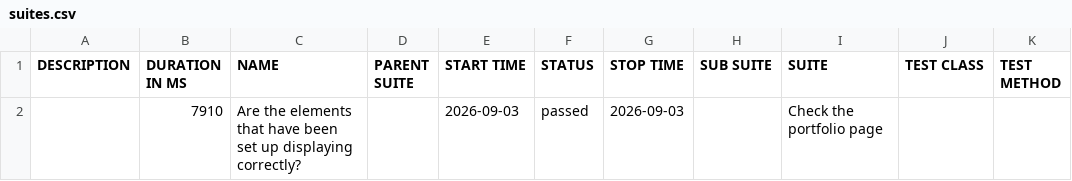
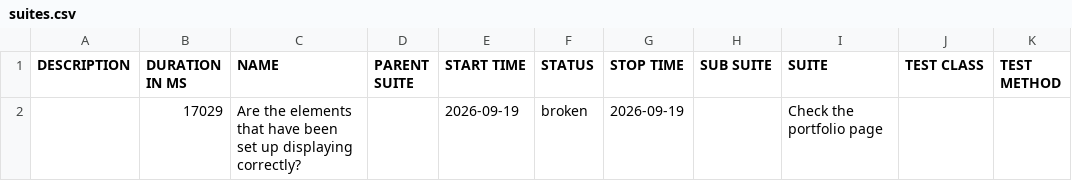
Before and after one commit to suryana-code/MyPortfolio-CICD, a CSV file: data/suites.csv, drawn as a sheet.

```diff
--- a/data/suites.csv
+++ b/data/suites.csv
@@ -1,2 +1,2 @@
 "DESCRIPTION","DURATION IN MS","NAME","PARENT SUITE","START TIME","STATUS","STOP TIME","SUB SUITE","SUITE","TEST CLASS","TEST METHOD"
-"","7910","Are the elements that have been set up displaying correctly?","","2026-09-03","passed","2026-09-03","","Check the portfolio page","",""
+"","17029","Are the elements that have been set up displaying correctly?","","2026-09-19","broken","2026-09-19","","Check the portfolio page","",""
```
Also changed, not shown: 29 other files.
